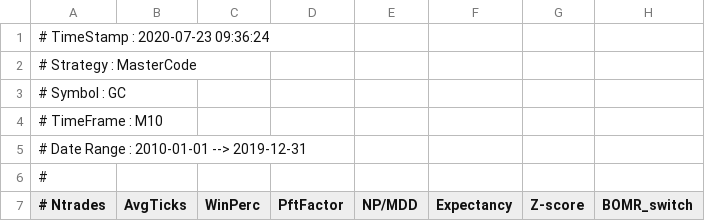
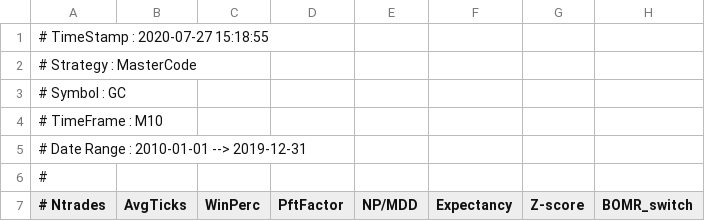
Before and after one commit to de-simone/BTfast_public, a CSV file: Results/selected_MasterCode_GC_M10.csv, drawn as a sheet; only a part is shown; the diff names each change by its address in the sheet, - before the commit and + after, or states it on an @@ line.

```diff
--- a/Results/selected_MasterCode_GC_M10.csv
+++ b/Results/selected_MasterCode_GC_M10.csv
-A1 (# Ntrades): # TimeStamp : 2020-07-23 09:36:24
+A1 (# Ntrades): # TimeStamp : 2020-07-27 15:18:55
```
Also changed, not shown: Results/profits.csv, 17 other files.
